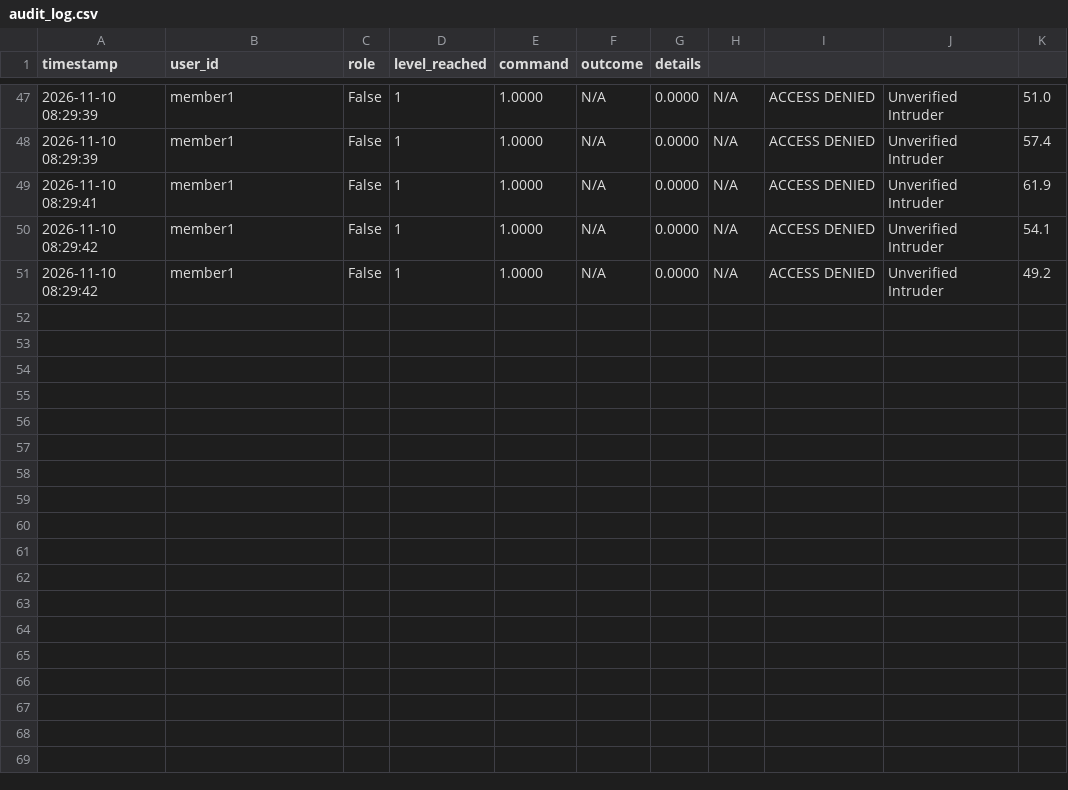
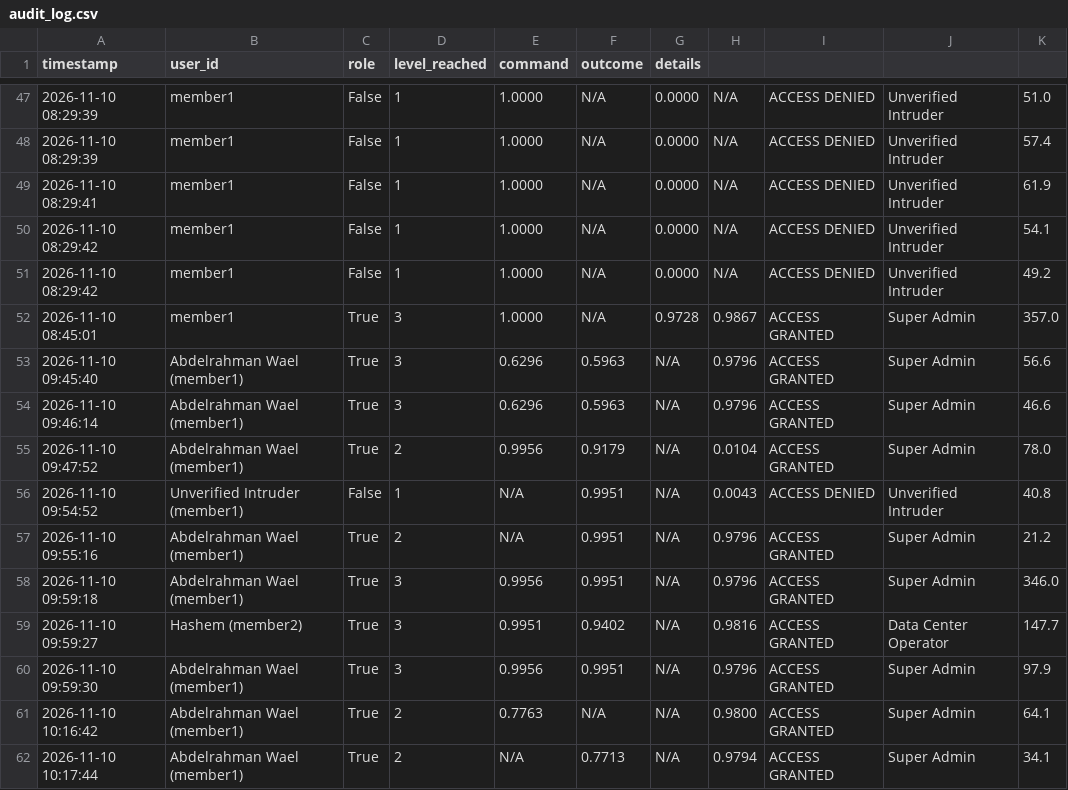
Before and after one commit to AbdelrhamanWael/Smart-Security-Gate, a CSV file: logs/audit_log.csv, drawn as a sheet; only a part is shown, gaps mark what is left out; the diff names each change by its address in the sheet, - before the commit and + after, or states it on an @@ line.

```diff
--- a/logs/audit_log.csv
+++ b/logs/audit_log.csv
+row 52: 2026-11-10 08:45:01 | member1 | True | 3 | 1.0000 | N/A | 0.9728 | 0.9867 | ACCESS GRANTED | Super Admin | 357.0
+row 53: 2026-11-10 09:45:40 | Abdelrahman Wael (member1) | True | 3 | 0.6296 | 0.5963 | N/A | 0.9796 | ACCESS GRANTED | Super Admin | 56.6
+row 54: 2026-11-10 09:46:14 | Abdelrahman Wael (member1) | True | 3 | 0.6296 | 0.5963 | N/A | 0.9796 | ACCESS GRANTED | Super Admin | 46.6
+row 55: 2026-11-10 09:47:52 | Abdelrahman Wael (member1) | True | 2 | 0.9956 | 0.9179 | N/A | 0.0104 | ACCESS GRANTED | Super Admin | 78.0
+row 56: 2026-11-10 09:54:52 | Unverified Intruder (member1) | False | 1 | N/A | 0.9951 | N/A | 0.0043 | ACCESS DENIED | Unverified Intruder | 40.8
+row 57: 2026-11-10 09:55:16 | Abdelrahman Wael (member1) | True | 2 | N/A | 0.9951 | N/A | 0.9796 | ACCESS GRANTED | Super Admin | 21.2
+row 58: 2026-11-10 09:59:18 | Abdelrahman Wael (member1) | True | 3 | 0.9956 | 0.9951 | N/A | 0.9796 | ACCESS GRANTED | Super Admin | 346.0
+row 59: 2026-11-10 09:59:27 | Hashem (member2) | True | 3 | 0.9951 | 0.9402 | N/A | 0.9816 | ACCESS GRANTED | Data Center Operator | 147.7
+row 60: 2026-11-10 09:59:30 | Abdelrahman Wael (member1) | True | 3 | 0.9956 | 0.9951 | N/A | 0.9796 | ACCESS GRANTED | Super Admin | 97.9
+row 61: 2026-11-10 10:16:42 | Abdelrahman Wael (member1) | True | 2 | 0.7763 | N/A | N/A | 0.9800 | ACCESS GRANTED | Super Admin | 64.1
+row 62: 2026-11-10 10:17:44 | Abdelrahman Wael (member1) | True | 2 | N/A | 0.7713 | N/A | 0.9794 | ACCESS GRANTED | Super Admin | 34.1
```
Also changed, not shown: 3 other files.
